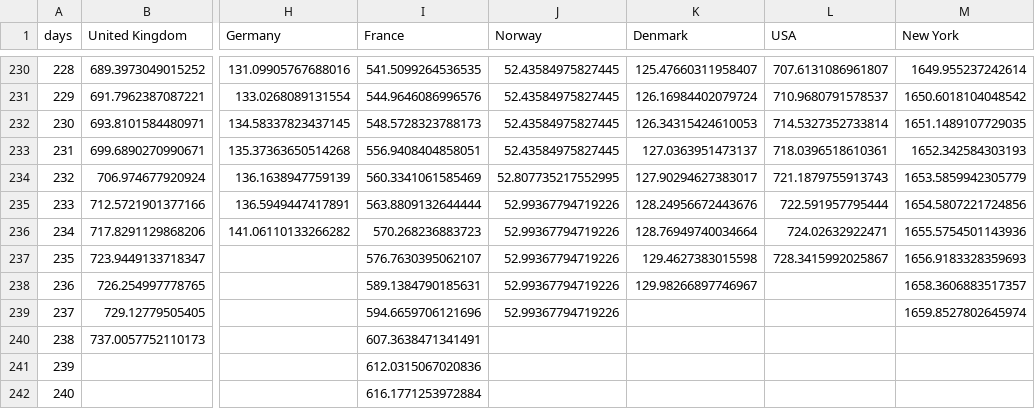
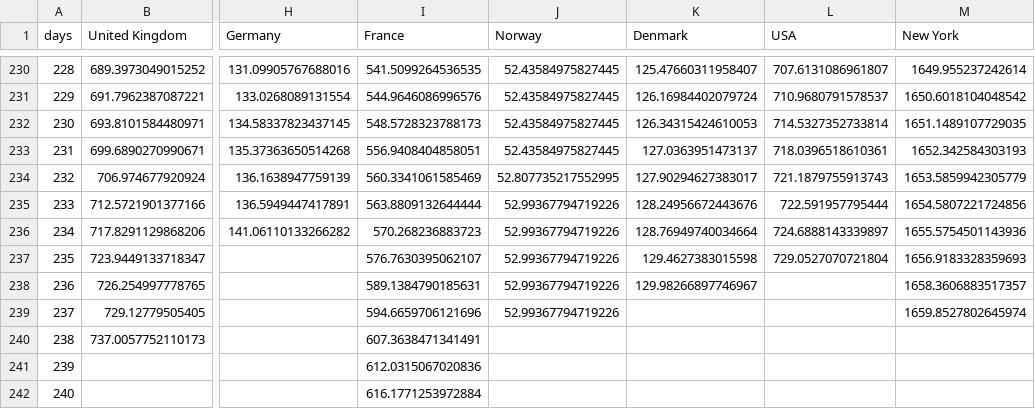
Before and after one commit to cboesgaard/how_is_Denmark_doing, a CSV file: data/how_is_Denmark_doing_cumulative_pop.csv, drawn as a sheet; only a part is shown, gaps mark what is left out; the diff names each change by its address in the sheet, - before the commit and + after, or states it on an @@ line.

```diff
--- a/data/how_is_Denmark_doing_cumulative_pop.csv
+++ b/data/how_is_Denmark_doing_cumulative_pop.csv
-L236 (USA): 724.02632922471
+L236 (USA): 724.6888143339897
-L237 (USA): 728.3415992025867
+L237 (USA): 729.0527070721804
```
Also changed, not shown: 4 other files.
